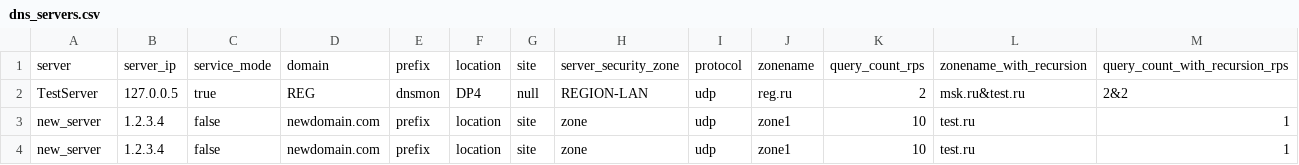
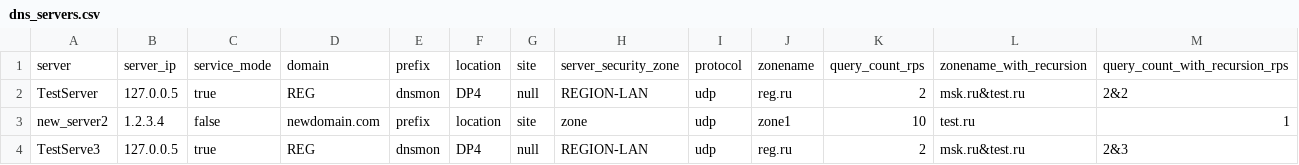
Before and after one commit to nir0k/DNSPulse_watcher, a CSV file: dns_servers.csv, drawn as a sheet.

```diff
--- a/dns_servers.csv
+++ b/dns_servers.csv
@@ -2,3 +2,3 @@ server,server_ip,service_mode,domain,prefix,location,site,server_security_zone,p
 TestServer,127.0.0.5,true,REG,dnsmon,DP4,null,REGION-LAN,udp,reg.ru,2,msk.ru&test.ru,2&2
-new_server,1.2.3.4,false,newdomain.com,prefix,location,site,zone,udp,zone1,10,test.ru,1
-new_server,1.2.3.4,false,newdomain.com,prefix,location,site,zone,udp,zone1,10,test.ru,1
+new_server2,1.2.3.4,false,newdomain.com,prefix,location,site,zone,udp,zone1,10,test.ru,1
+TestServe3,127.0.0.5,true,REG,dnsmon,DP4,null,REGION-LAN,udp,reg.ru,2,msk.ru&test.ru,2&3
```
Also changed, not shown: 23 other files.
